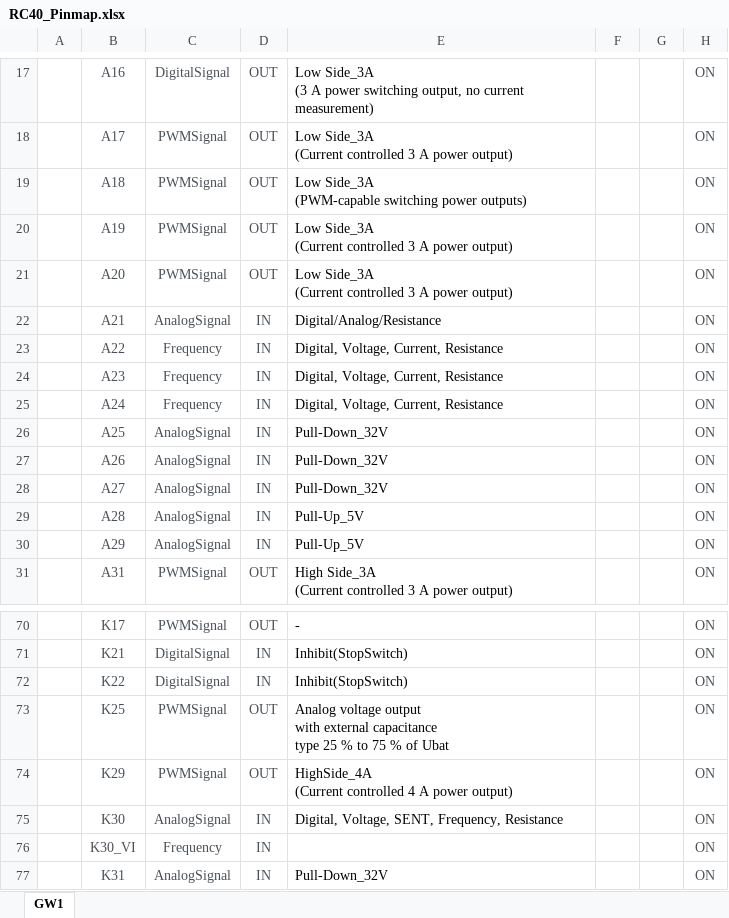
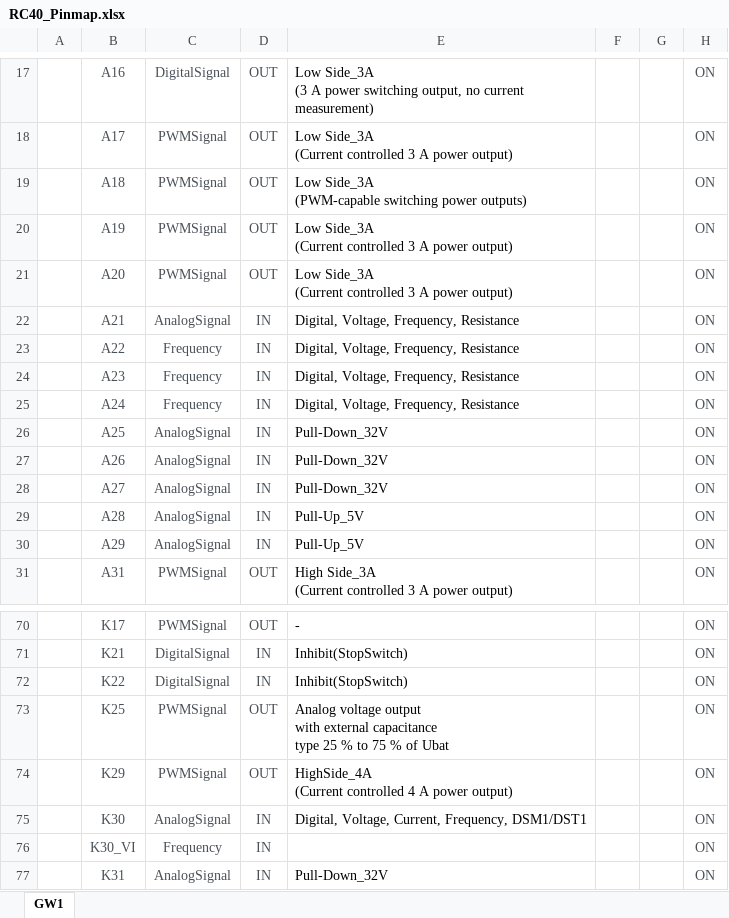
Before and after one commit to noseunghyeon-lgtm/RC40, an Excel workbook: RC40_Pinmap.xlsx, sheet GW1, drawn as a sheet; only a part is shown, gaps mark what is left out; values as stored, in another font and other column widths than the file's, no borders; the diff names each change by its address in the sheet, - before the commit and + after, or states it on an @@ line.

Commit message:
Align multi-port descriptions with datasheet; _VI index for current inputs
- RC40_Pinmap.xlsx: fix Description of A21-A24 (Digital, Voltage, Frequency,
  Resistance) and K30 (Digital, Voltage, Current, Frequency, DSM1/DST1) per
  RE 95208 p.13-14/17-20; dropdowns rebuilt (all 36 multi-port pins now match)
- CurrentSignal (HwInp/AnI) uses the _VI pin id: AnI_as[DevInp_K42_VI_D]
  (cfg.currentIndexSuffix, default '_VI'); guide annotation updated

```diff
--- a/RC40_Pinmap.xlsx (sheet GW1)
+++ b/RC40_Pinmap.xlsx (sheet GW1)
-E22: Digital/Analog/Resistance
+E22: Digital, Voltage, Frequency, Resistance
-E23:E25: Digital, Voltage, Current, Resistance
+E23:E25: Digital, Voltage, Frequency, Resistance
-E75: Digital, Voltage, SENT, Frequency, Resistance
+E75: Digital, Voltage, Current, Frequency, DSM1/DST1
```
Also changed, not shown: 4 other files.
